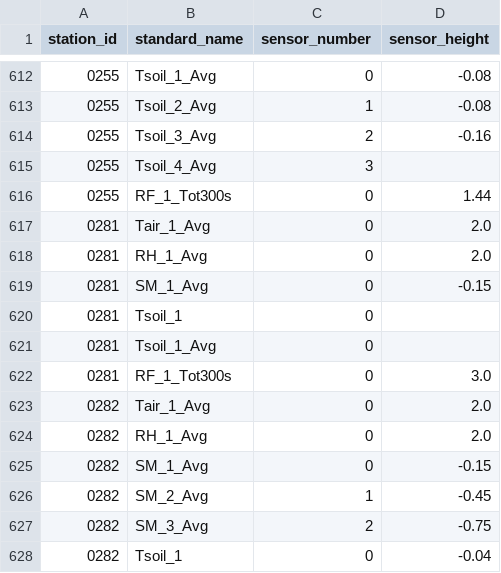
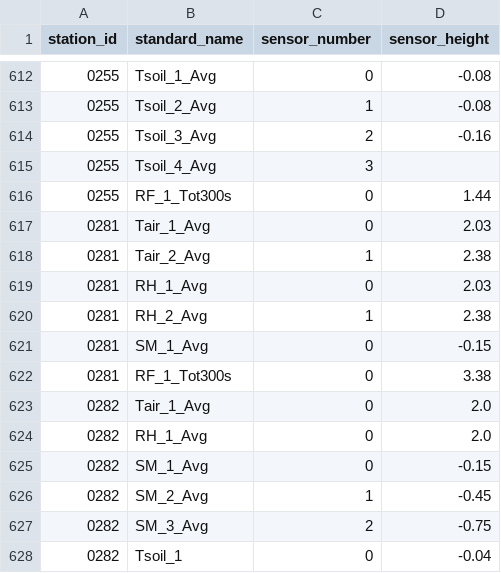
Before and after one commit to HCDP/loggernet_station_data, a CSV file: csv_data/stations/sensor_positions.csv, drawn as a sheet; only a part is shown, gaps mark what is left out.

Commit message:
update 0281_IPIF sensor heights

```diff
--- a/csv_data/stations/sensor_positions.csv
+++ b/csv_data/stations/sensor_positions.csv
@@ -616,8 +616,8 @@ station_id,standard_name,sensor_number,sensor_height
 0255,RF_1_Tot300s,0,1.44
-0281,Tair_1_Avg,0,2.0
-0281,RH_1_Avg,0,2.0
+0281,Tair_1_Avg,0,2.03
+0281,Tair_2_Avg,1,2.38
+0281,RH_1_Avg,0,2.03
+0281,RH_2_Avg,1,2.38
 0281,SM_1_Avg,0,-0.15
-0281,Tsoil_1,0,
-0281,Tsoil_1_Avg,0,
-0281,RF_1_Tot300s,0,3.0
+0281,RF_1_Tot300s,0,3.38
 0282,Tair_1_Avg,0,2.0
```
